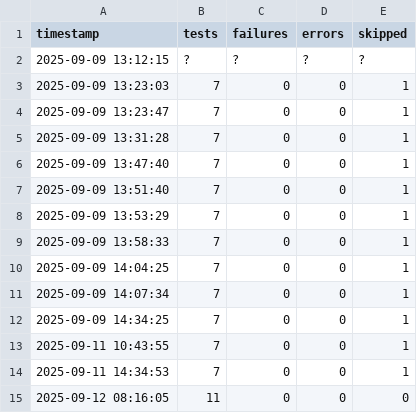
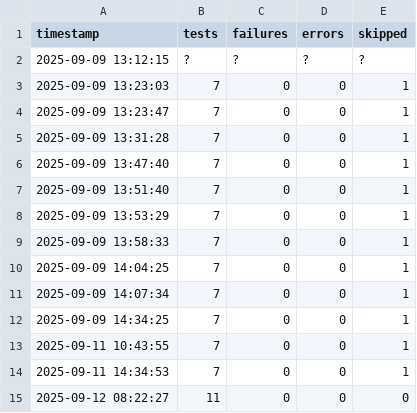
Before and after one commit to adithyanaren/unified-qa-framework, a CSV file: pytest_history.csv, drawn as a sheet.

```diff
--- a/pytest_history.csv
+++ b/pytest_history.csv
@@ -14,2 +14,2 @@ timestamp,tests,failures,errors,skipped
 2025-09-11 14:34:53,7,0,0,1
-2025-09-12 08:16:05,11,0,0,0
+2025-09-12 08:22:27,11,0,0,0
```
Also changed, not shown: locust/results_stats.csv, locust/results_stats_history.csv, 10 other files.
